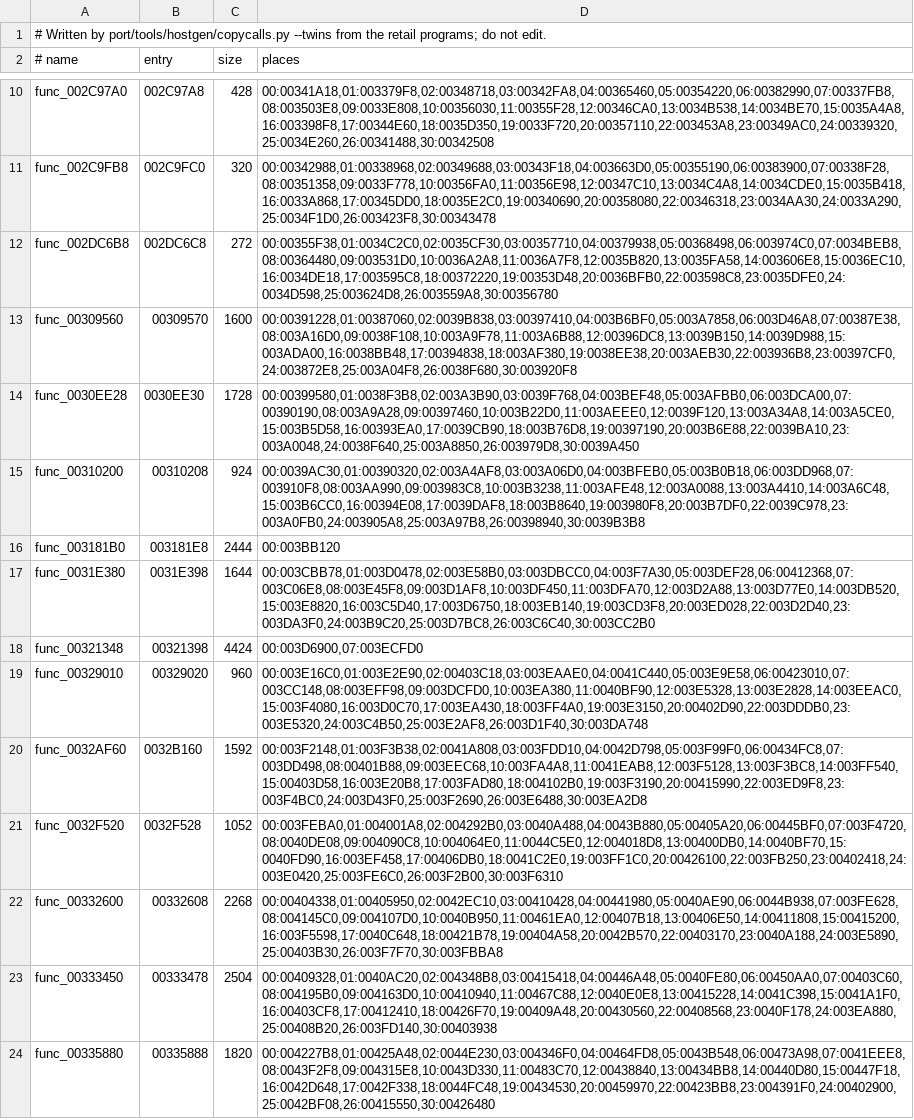
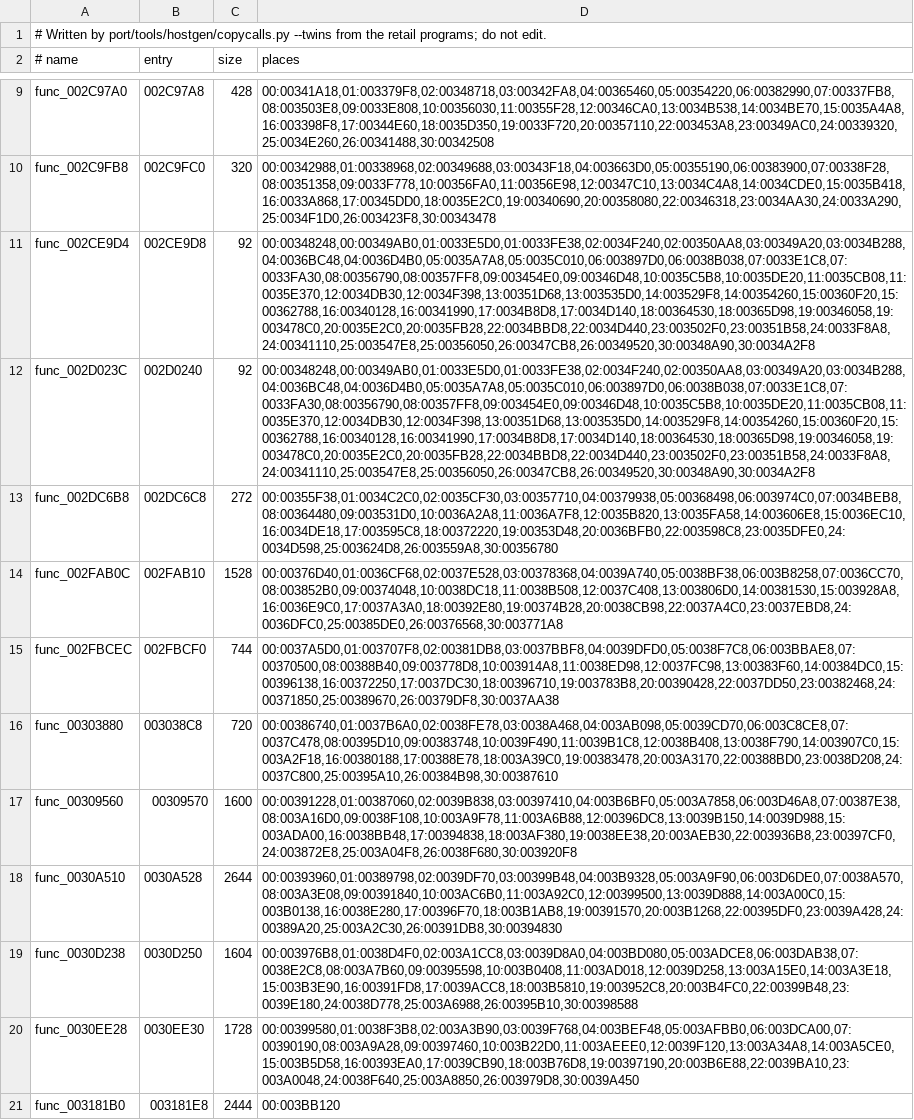
Before and after one commit to OpenRAC/OpenRAC, a TSV file: port/game/rac2-ntsc2/tables/level_twins.tsv, drawn as a sheet; only a part is shown, gaps mark what is left out; the shorter side is filled out with more unchanged rows; removed rows and columns are numbered as before the commit, all else as after; the diff covers the shown part only; the diff names each change by its address in the sheet, - before the commit and + after, or states it on an @@ line.

Commit message:
fix(rac2): rebuild both release tables against the decomp's committed catalogues
tools/carry.py rewrites the release catalogues in place; the tables must
read the committed ones, as CI and every other build do. parity.tsv is
back to the branch's rows.

```diff
--- a/port/game/rac2-ntsc2/tables/level_twins.tsv
+++ b/port/game/rac2-ntsc2/tables/level_twins.tsv
+row 11: func_002CE9D4 | 002CE9D8 | 92 | 00:00348248,00:00349AB0,01:0033E5D0,01:0033FE38,02:0034F240,02:00350AA8,03:00349A20,03:0034B288,04:0036BC48,04:0036D4B0,05:0035A7A8,05:0035C010,06:003897D0,06:0038B038,07:0033E1C8,07:0033FA30,08:00356790,08:00357FF8,09:003454E0,09:00346D48,10:0035C5B8,10:0035DE20,11:0035CB08,11:0035E370,12:0034DB30,12:0034F398,13:00351D68,13:003535D0,14:003529F8,14:00354260,15:00360F20,15:00362788,16:00340128,16:00341990,17:0034B8D8,17:0034D140,18:00364530,18:00365D98,19:00346058,19:003478C0,20:0035E2C0,20:0035FB28,22:0034BBD8,22:0034D440,23:003502F0,23:00351B58,24:0033F8A8,24:00341110,25:003547E8,25:00356050,26:00347CB8,26:00349520,30:00348A90,30:0034A2F8
+row 12: func_002D023C | 002D0240 | 92 | 00:00348248,00:00349AB0,01:0033E5D0,01:0033FE38,02:0034F240,02:00350AA8,03:00349A20,03:0034B288,04:0036BC48,04:0036D4B0,05:0035A7A8,05:0035C010,06:003897D0,06:0038B038,07:0033E1C8,07:0033FA30,08:00356790,08:00357FF8,09:003454E0,09:00346D48,10:0035C5B8,10:0035DE20,11:0035CB08,11:0035E370,12:0034DB30,12:0034F398,13:00351D68,13:003535D0,14:003529F8,14:00354260,15:00360F20,15:00362788,16:00340128,16:00341990,17:0034B8D8,17:0034D140,18:00364530,18:00365D98,19:00346058,19:003478C0,20:0035E2C0,20:0035FB28,22:0034BBD8,22:0034D440,23:003502F0,23:00351B58,24:0033F8A8,24:00341110,25:003547E8,25:00356050,26:00347CB8,26:00349520,30:00348A90,30:0034A2F8
+row 14: func_002FAB0C | 002FAB10 | 1528 | 00:00376D40,01:0036CF68,02:0037E528,03:00378368,04:0039A740,05:0038BF38,06:003B8258,07:0036CC70,08:003852B0,09:00374048,10:0038DC18,11:0038B508,12:0037C408,13:003806D0,14:00381530,15:003928A8,16:0036E9C0,17:0037A3A0,18:00392E80,19:00374B28,20:0038CB98,22:0037A4C0,23:0037EBD8,24:0036DFC0,25:00385DE0,26:00376568,30:003771A8
+row 15: func_002FBCEC | 002FBCF0 | 744 | 00:0037A5D0,01:003707F8,02:00381DB8,03:0037BBF8,04:0039DFD0,05:0038F7C8,06:003BBAE8,07:00370500,08:00388B40,09:003778D8,10:003914A8,11:0038ED98,12:0037FC98,13:00383F60,14:00384DC0,15:00396138,16:00372250,17:0037DC30,18:00396710,19:003783B8,20:00390428,22:0037DD50,23:00382468,24:00371850,25:00389670,26:00379DF8,30:0037AA38
+row 16: func_00303880 | 003038C8 | 720 | 00:00386740,01:0037B6A0,02:0038FE78,03:0038A468,04:003AB098,05:0039CD70,06:003C8CE8,07:0037C478,08:00395D10,09:00383748,10:0039F490,11:0039B1C8,12:0038B408,13:0038F790,14:003907C0,15:003A2F18,16:00380188,17:00388E78,18:003A39C0,19:00383478,20:003A3170,22:00388BD0,23:0038D208,24:0037C800,25:00395A10,26:00384B98,30:00387610
+row 18: func_0030A510 | 0030A528 | 2644 | 00:00393960,01:00389798,02:0039DF70,03:00399B48,04:003B9328,05:003A9F90,06:003D6DE0,07:0038A570,08:003A3E08,09:00391840,10:003AC6B0,11:003A92C0,12:00399500,13:0039D888,14:003A00C0,15:003B0138,16:0038E280,17:00396F70,18:003B1AB8,19:00391570,20:003B1268,22:00395DF0,23:0039A428,24:00389A20,25:003A2C30,26:00391DB8,30:00394830
+row 19: func_0030D238 | 0030D250 | 1604 | 00:003976B8,01:0038D4F0,02:003A1CC8,03:0039D8A0,04:003BD080,05:003ADCE8,06:003DAB38,07:0038E2C8,08:003A7B60,09:00395598,10:003B0408,11:003AD018,12:0039D258,13:003A15E0,14:003A3E18,15:003B3E90,16:00391FD8,17:0039ACC8,18:003B5810,19:003952C8,20:003B4FC0,22:00399B48,23:0039E180,24:0038D778,25:003A6988,26:00395B10,30:00398588
-row 15: func_00310200 | 00310208 | 924 | 00:0039AC30,01:00390320,02:003A4AF8,03:003A06D0,04:003BFEB0,05:003B0B18,06:003DD968,07:003910F8,08:003AA990,09:003983C8,10:003B3238,11:003AFE48,12:003A0088,13:003A4410,14:003A6C48,15:003B6CC0,16:00394E08,17:0039DAF8,18:003B8640,19:003980F8,20:003B7DF0,22:0039C978,23:003A0FB0,24:003905A8,25:003A97B8,26:00398940,30:0039B3B8
```
Also changed, not shown: 5 added rows and 1 removed row elsewhere in this file, port/game/rac2-ntsc2/libraries.tsv, port/game/rac2-ntsc2/tables/call_copies.tsv, 17 other files.
